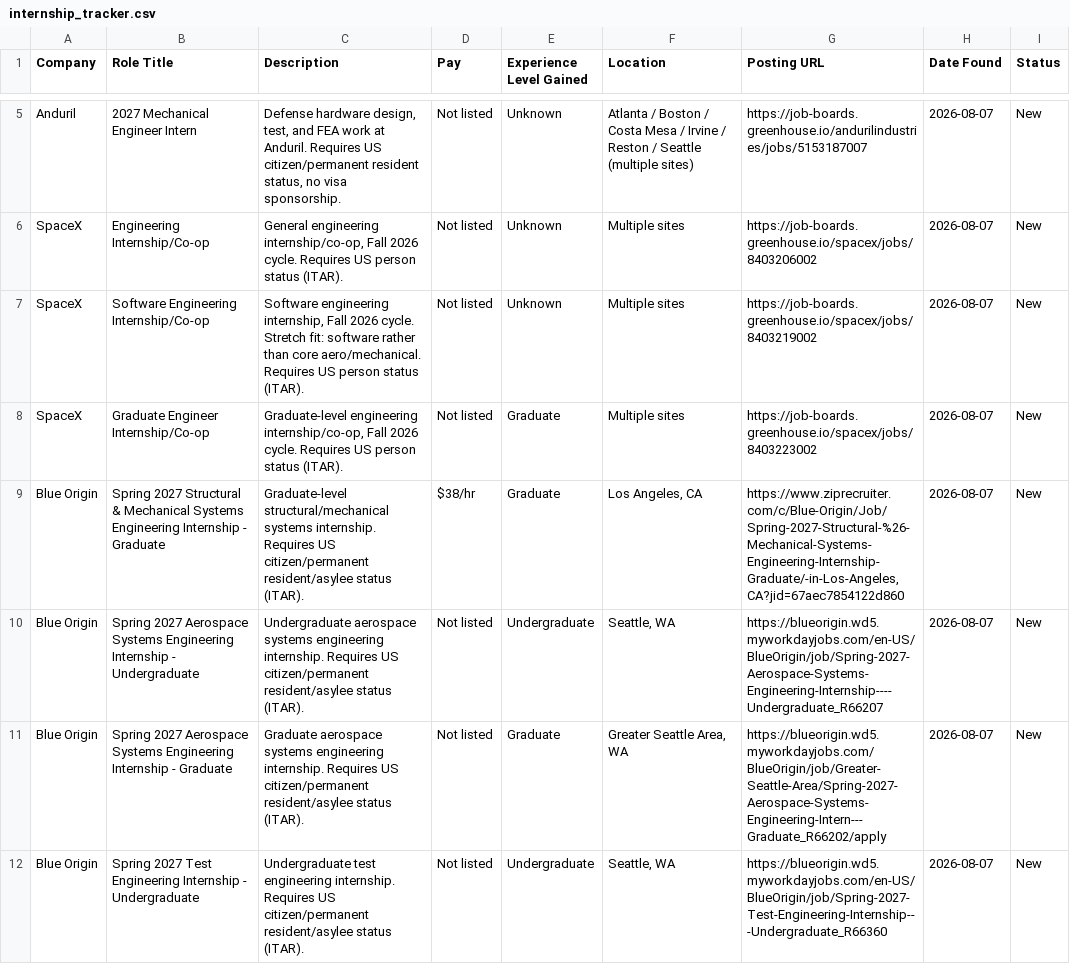
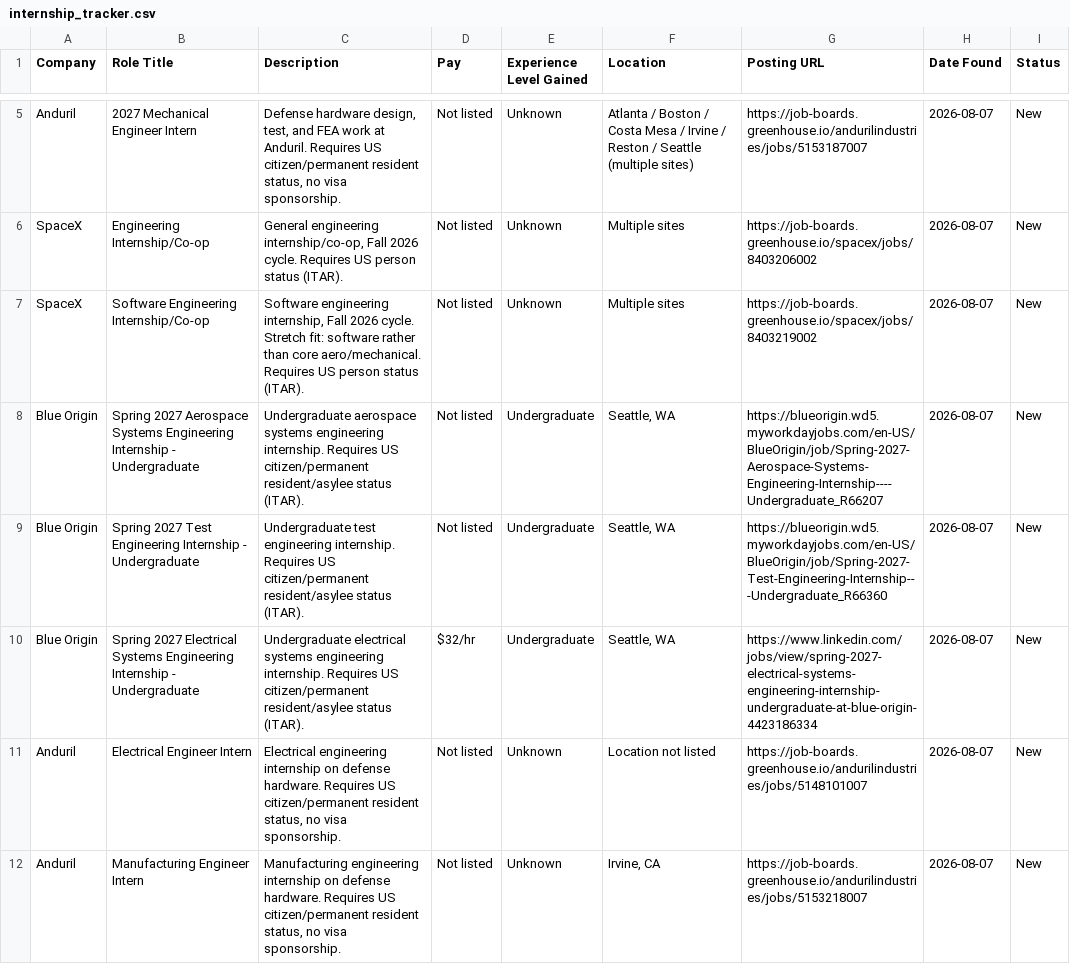
Before and after one commit to demers-ryan18/internag, a CSV file: internship_tracker.csv, drawn as a sheet; only a part is shown, gaps mark what is left out; the shorter side is filled out with more unchanged rows; the diff covers the shown part only; the diff names each change by its address in the sheet, - before the commit and + after, or states it on an @@ line.

Commit message:
Remove graduate-only listings per updated undergrad emphasis

```diff
--- a/internship_tracker.csv
+++ b/internship_tracker.csv
-row 8: SpaceX | Graduate Engineer Internship/Co-op | Graduate-level engineering internship/co-op, Fall 2026 cycle. Requires US person status (ITAR). | Not listed | Graduate | Multiple sites | https://job-boards.greenhouse.io/spacex/jobs/8403223002 | 2026-08-07 | New
-row 9: Blue Origin | Spring 2027 Structural & Mechanical Systems Engineering Internship - Graduate | Graduate-level structural/mechanical systems internship. Requires US citizen/permanent resident/asylee status (ITAR). | $38/hr | Graduate | Los Angeles, CA | https://www.ziprecruiter.com/c/Blue-Origin/Job/Spring-2027-Structural-%26-Mechanical-Systems-Engineering-Internship-Graduate/-in-Los-Angeles,CA?jid=67aec7854122d860 | 2026-08-07 | New
-row 11: Blue Origin | Spring 2027 Aerospace Systems Engineering Internship - Graduate | Graduate aerospace systems engineering internship. Requires US citizen/permanent resident/asylee status (ITAR). | Not listed | Graduate | Greater Seattle Area, WA | https://blueorigin.wd5.myworkdayjobs.com/BlueOrigin/job/Greater-Seattle-Area/Spring-2027-Aerospace-Systems-Engineering-Intern---Graduate_R66202/apply | 2026-08-07 | New
```
Also changed, not shown: 4 removed rows elsewhere in this file.
